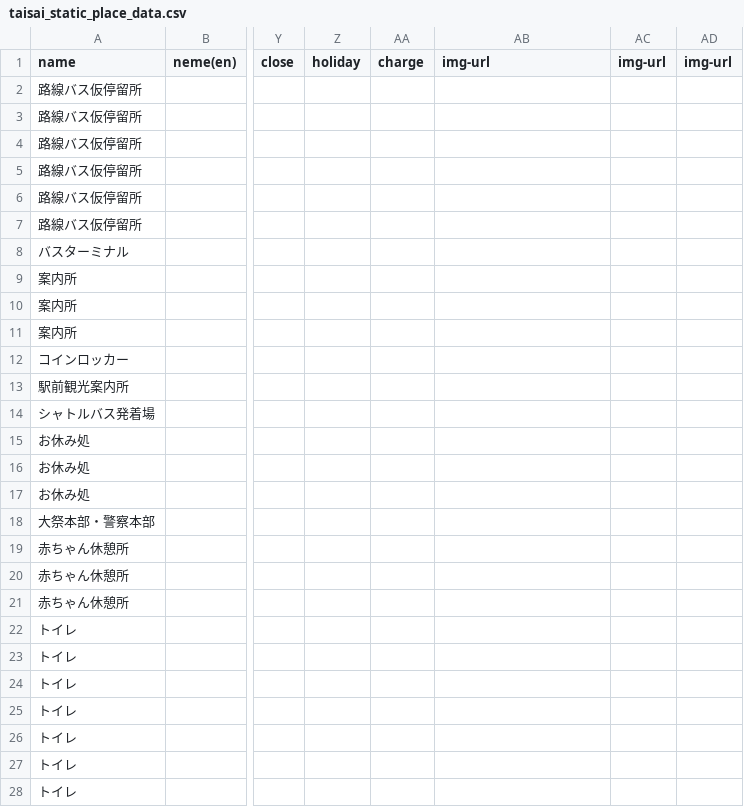
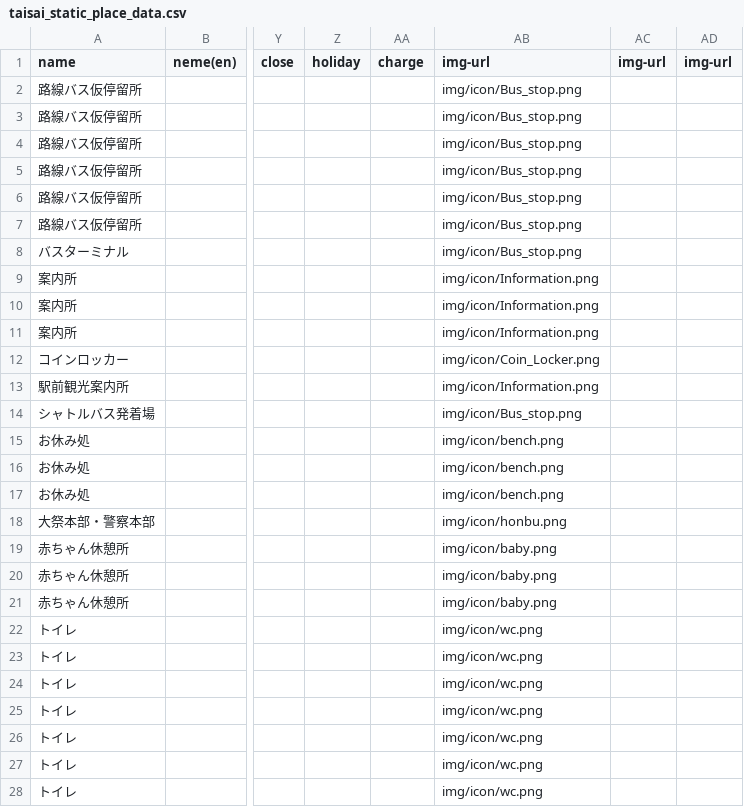
Before and after one commit to shimada-shimasho/shimadataisai-gae, a CSV file: static/data/taisai_static_place_data.csv, drawn as a sheet; only a part is shown, gaps mark what is left out; the diff covers the shown part only; the diff names each change by its address in the sheet, - before the commit and + after, or states it on an @@ line.

```diff
--- a/static/data/taisai_static_place_data.csv
+++ b/static/data/taisai_static_place_data.csv
-AB2:AB8 (img-url): (empty)
+AB2:AB8 (img-url): img/icon/Bus_stop.png
-AB9:AB11 (img-url): (empty)
+AB9:AB11 (img-url): img/icon/Information.png
-AB12 (img-url): (empty)
+AB12 (img-url): img/icon/Coin_Locker.png
-AB13 (img-url): (empty)
+AB13 (img-url): img/icon/Information.png
-AB14 (img-url): (empty)
+AB14 (img-url): img/icon/Bus_stop.png
-AB15:AB17 (img-url): (empty)
+AB15:AB17 (img-url): img/icon/bench.png
-AB18 (img-url): (empty)
+AB18 (img-url): img/icon/honbu.png
-AB19:AB21 (img-url): (empty)
+AB19:AB21 (img-url): img/icon/baby.png
-AB22:AB28 (img-url): (empty)
+AB22:AB28 (img-url): img/icon/wc.png
```
Also changed, not shown: 13 edited cells elsewhere in this file, 19 other files.
